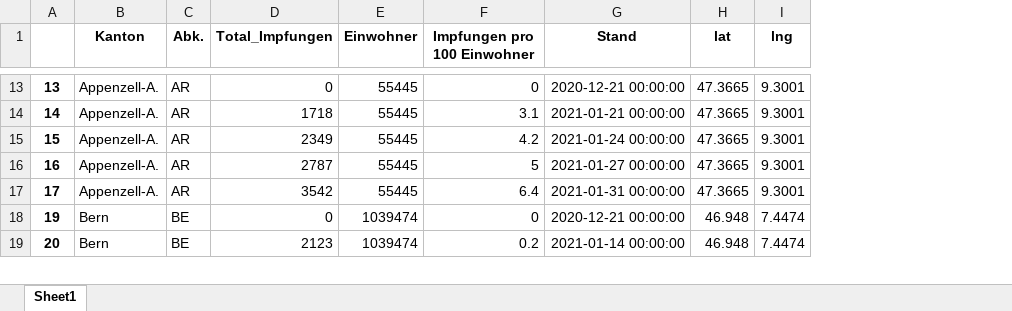
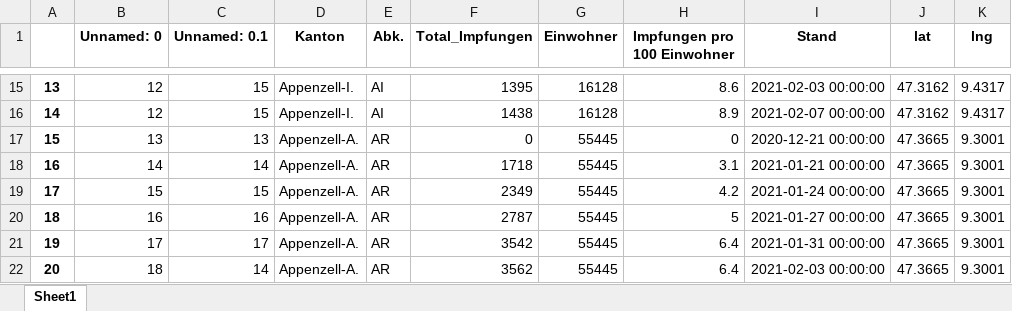
Before and after one commit to awkgroupag/petproject_impfcounter_data_test, an Excel workbook: impf_daten.xlsx, sheet Sheet1, drawn as a sheet; only a part is shown, gaps mark what is left out; values as stored, in another font and other column widths than the file's, no borders; addresses are those after the commit; the diff covers the shown part only; the diff names each change by its address in the sheet, - before the commit and + after, or states it on an @@ line.

```diff
--- a/impf_daten.xlsx (sheet Sheet1)
+++ b/impf_daten.xlsx (sheet Sheet1)
+column B (Unnamed: 0), rows 15-19: 12 | 12 | 13 | 14 | 15; rows 21-22: 17 | 18
+column C (Unnamed: 0.1), rows 15-19: 15 | 15 | 13 | 14 | 15; rows 21-22: 17 | 14
-D15:D16 (Kanton): Appenzell-A.
+D15:D16 (Kanton): Appenzell-I.
-E15:E16 (Abk.): AR
+E15:E16 (Abk.): AI
-F15 (Total_Impfungen): 0
+F15 (Total_Impfungen): 1395
-G15:G16 (Einwohner): 55445
+G15:G16 (Einwohner): 16128
-H15 (Impfungen pro 100 Einwohner): 0
+H15 (Impfungen pro 100 Einwohner): 8.6
-I15 (Stand): 2020-12-21 00:00:00
+I15 (Stand): 2021-02-03 00:00:00
-J15:J16 (lat): 47.3665
+J15:J16 (lat): 47.3162
-K15:K16 (lng): 9.3001
+K15:K16 (lng): 9.4317
-F16 (Total_Impfungen): 1718
+F16 (Total_Impfungen): 1438
-H16 (Impfungen pro 100 Einwohner): 3.1
+H16 (Impfungen pro 100 Einwohner): 8.9
-I16 (Stand): 2021-01-21 00:00:00
+I16 (Stand): 2021-02-07 00:00:00
-F17 (Total_Impfungen): 2349
+F17 (Total_Impfungen): 0
-H17 (Impfungen pro 100 Einwohner): 4.2
+H17 (Impfungen pro 100 Einwohner): 0
-I17 (Stand): 2021-01-24 00:00:00
+I17 (Stand): 2020-12-21 00:00:00
-F18 (Total_Impfungen): 2787
+F18 (Total_Impfungen): 1718
-H18 (Impfungen pro 100 Einwohner): 5
+H18 (Impfungen pro 100 Einwohner): 3.1
-I18 (Stand): 2021-01-27 00:00:00
+I18 (Stand): 2021-01-21 00:00:00
-F19 (Total_Impfungen): 3542
+F19 (Total_Impfungen): 2349
-H19 (Impfungen pro 100 Einwohner): 6.4
+H19 (Impfungen pro 100 Einwohner): 4.2
-I19 (Stand): 2021-01-31 00:00:00
+I19 (Stand): 2021-01-24 00:00:00
+row 20: 18 | 16 | 16 | Appenzell-A. | AR | 2787 | 55445 | 5 | 2021-01-27 00:00:00 | 47.3665 | 9.3001
-D21:D22 (Kanton): Bern
+D21:D22 (Kanton): Appenzell-A.
-E21:E22 (Abk.): BE
+E21:E22 (Abk.): AR
-F21 (Total_Impfungen): 0
+F21 (Total_Impfungen): 3542
-G21:G22 (Einwohner): 1039474
+G21:G22 (Einwohner): 55445
-H21 (Impfungen pro 100 Einwohner): 0
+H21 (Impfungen pro 100 Einwohner): 6.4
-I21 (Stand): 2020-12-21 00:00:00
+I21 (Stand): 2021-01-31 00:00:00
-J21:J22 (lat): 46.948
+J21:J22 (lat): 47.3665
-K21:K22 (lng): 7.4474
+K21:K22 (lng): 9.3001
-F22 (Total_Impfungen): 2123
+F22 (Total_Impfungen): 3562
-H22 (Impfungen pro 100 Einwohner): 0.2
+H22 (Impfungen pro 100 Einwohner): 6.4
-I22 (Stand): 2021-01-14 00:00:00
+I22 (Stand): 2021-02-03 00:00:00
```
Also changed, not shown: 53 added rows and 1035 edited cells elsewhere in this sheet, 2 other files.
